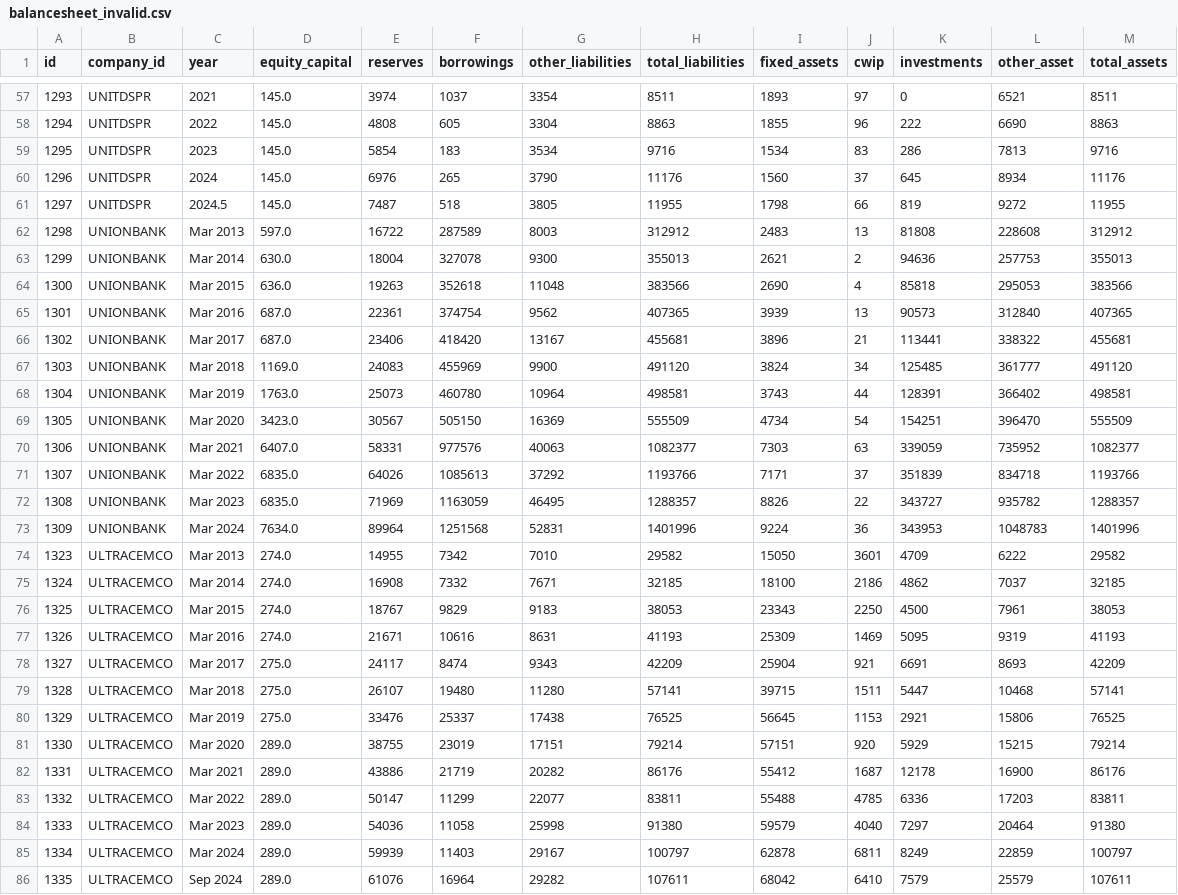
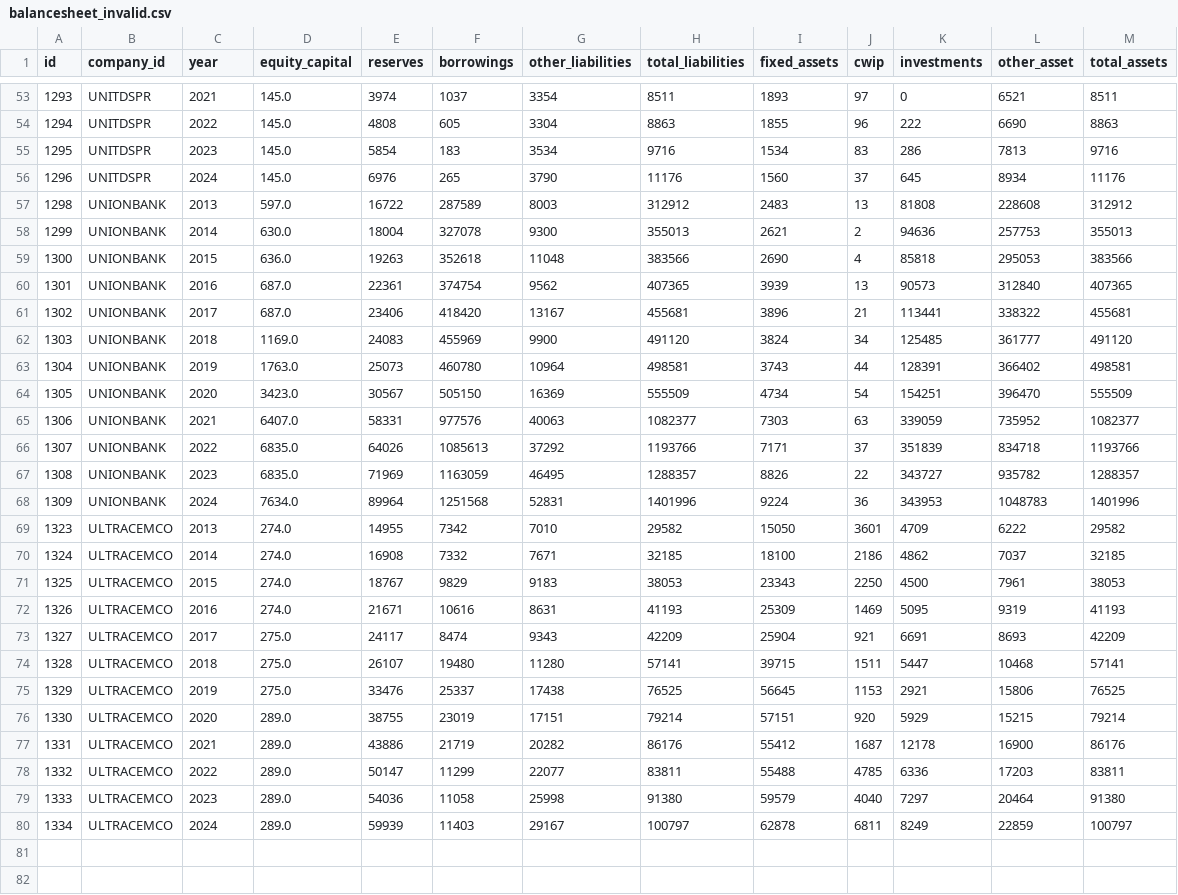
Before and after one commit to varshney-kanishka/Nifty100_Project, a CSV file: output/rejected/balancesheet_invalid.csv, drawn as a sheet; only a part is shown, gaps mark what is left out; the diff covers the shown part only.

```diff
--- a/output/rejected/balancesheet_invalid.csv
+++ b/output/rejected/balancesheet_invalid.csv
@@ -60,27 +56,25 @@ id,company_id,year,equity_capital,reserves,borrowings,other_liabilities,total_li
 1296,UNITDSPR,2024,145.0,6976,265,3790,11176,1560,37,645,8934,11176
-1297,UNITDSPR,2024.5,145.0,7487,518,3805,11955,1798,66,819,9272,11955
-1298,UNIONBANK,Mar 2013,597.0,16722,287589,8003,312912,2483,13,81808,228608,312912
-1299,UNIONBANK,Mar 2014,630.0,18004,327078,9300,355013,2621,2,94636,257753,355013
-1300,UNIONBANK,Mar 2015,636.0,19263,352618,11048,383566,2690,4,85818,295053,383566
-1301,UNIONBANK,Mar 2016,687.0,22361,374754,9562,407365,3939,13,90573,312840,407365
-1302,UNIONBANK,Mar 2017,687.0,23406,418420,13167,455681,3896,21,113441,338322,455681
-1303,UNIONBANK,Mar 2018,1169.0,24083,455969,9900,491120,3824,34,125485,361777,491120
-1304,UNIONBANK,Mar 2019,1763.0,25073,460780,10964,498581,3743,44,128391,366402,498581
-1305,UNIONBANK,Mar 2020,3423.0,30567,505150,16369,555509,4734,54,154251,396470,555509
-1306,UNIONBANK,Mar 2021,6407.0,58331,977576,40063,1082377,7303,63,339059,735952,1082377
-1307,UNIONBANK,Mar 2022,6835.0,64026,1085613,37292,1193766,7171,37,351839,834718,1193766
-1308,UNIONBANK,Mar 2023,6835.0,71969,1163059,46495,1288357,8826,22,343727,935782,1288357
-1309,UNIONBANK,Mar 2024,7634.0,89964,1251568,52831,1401996,9224,36,343953,1048783,1401996
-1323,ULTRACEMCO,Mar 2013,274.0,14955,7342,7010,29582,15050,3601,4709,6222,29582
-1324,ULTRACEMCO,Mar 2014,274.0,16908,7332,7671,32185,18100,2186,4862,7037,32185
-1325,ULTRACEMCO,Mar 2015,274.0,18767,9829,9183,38053,23343,2250,4500,7961,38053
-1326,ULTRACEMCO,Mar 2016,274.0,21671,10616,8631,41193,25309,1469,5095,9319,41193
-1327,ULTRACEMCO,Mar 2017,275.0,24117,8474,9343,42209,25904,921,6691,8693,42209
-1328,ULTRACEMCO,Mar 2018,275.0,26107,19480,11280,57141,39715,1511,5447,10468,57141
-1329,ULTRACEMCO,Mar 2019,275.0,33476,25337,17438,76525,56645,1153,2921,15806,76525
-1330,ULTRACEMCO,Mar 2020,289.0,38755,23019,17151,79214,57151,920,5929,15215,79214
-1331,ULTRACEMCO,Mar 2021,289.0,43886,21719,20282,86176,55412,1687,12178,16900,86176
-1332,ULTRACEMCO,Mar 2022,289.0,50147,11299,22077,83811,55488,4785,6336,17203,83811
-1333,ULTRACEMCO,Mar 2023,289.0,54036,11058,25998,91380,59579,4040,7297,20464,91380
-1334,ULTRACEMCO,Mar 2024,289.0,59939,11403,29167,100797,62878,6811,8249,22859,100797
-1335,ULTRACEMCO,Sep 2024,289.0,61076,16964,29282,107611,68042,6410,7579,25579,107611
+1298,UNIONBANK,2013,597.0,16722,287589,8003,312912,2483,13,81808,228608,312912
+1299,UNIONBANK,2014,630.0,18004,327078,9300,355013,2621,2,94636,257753,355013
+1300,UNIONBANK,2015,636.0,19263,352618,11048,383566,2690,4,85818,295053,383566
+1301,UNIONBANK,2016,687.0,22361,374754,9562,407365,3939,13,90573,312840,407365
+1302,UNIONBANK,2017,687.0,23406,418420,13167,455681,3896,21,113441,338322,455681
+1303,UNIONBANK,2018,1169.0,24083,455969,9900,491120,3824,34,125485,361777,491120
+1304,UNIONBANK,2019,1763.0,25073,460780,10964,498581,3743,44,128391,366402,498581
+1305,UNIONBANK,2020,3423.0,30567,505150,16369,555509,4734,54,154251,396470,555509
+1306,UNIONBANK,2021,6407.0,58331,977576,40063,1082377,7303,63,339059,735952,1082377
+1307,UNIONBANK,2022,6835.0,64026,1085613,37292,1193766,7171,37,351839,834718,1193766
+1308,UNIONBANK,2023,6835.0,71969,1163059,46495,1288357,8826,22,343727,935782,1288357
+1309,UNIONBANK,2024,7634.0,89964,1251568,52831,1401996,9224,36,343953,1048783,1401996
+1323,ULTRACEMCO,2013,274.0,14955,7342,7010,29582,15050,3601,4709,6222,29582
+1324,ULTRACEMCO,2014,274.0,16908,7332,7671,32185,18100,2186,4862,7037,32185
+1325,ULTRACEMCO,2015,274.0,18767,9829,9183,38053,23343,2250,4500,7961,38053
+1326,ULTRACEMCO,2016,274.0,21671,10616,8631,41193,25309,1469,5095,9319,41193
+1327,ULTRACEMCO,2017,275.0,24117,8474,9343,42209,25904,921,6691,8693,42209
+1328,ULTRACEMCO,2018,275.0,26107,19480,11280,57141,39715,1511,5447,10468,57141
+1329,ULTRACEMCO,2019,275.0,33476,25337,17438,76525,56645,1153,2921,15806,76525
+1330,ULTRACEMCO,2020,289.0,38755,23019,17151,79214,57151,920,5929,15215,79214
+1331,ULTRACEMCO,2021,289.0,43886,21719,20282,86176,55412,1687,12178,16900,86176
+1332,ULTRACEMCO,2022,289.0,50147,11299,22077,83811,55488,4785,6336,17203,83811
+1333,ULTRACEMCO,2023,289.0,54036,11058,25998,91380,59579,4040,7297,20464,91380
+1334,ULTRACEMCO,2024,289.0,59939,11403,29167,100797,62878,6811,8249,22859,100797
```
Also changed, not shown: 4 removed rows elsewhere in this file, data/processed/companies.csv, output/rejected/cashflow_invalid.csv, 16 other files.
